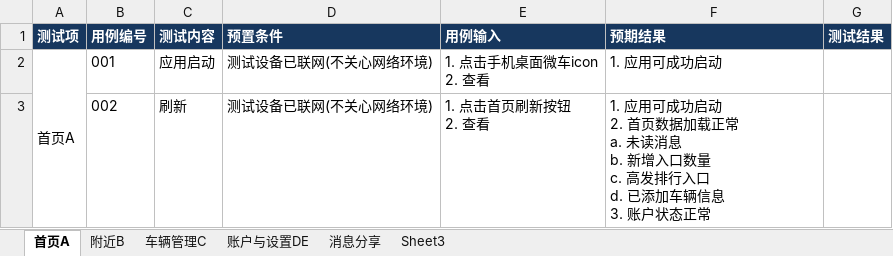
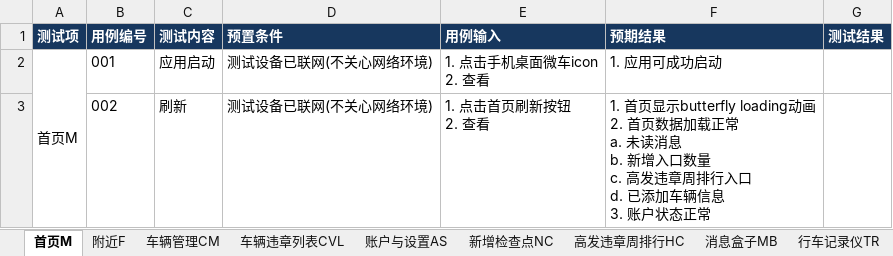
Before and after one commit to rwdxll/BudingTestCase, an Excel workbook: Buding_Primary_TestCases/布丁微车v2.4.1测试用例(一级).xlsx, sheet 首页M, drawn as a sheet; values as stored, in another font and other column widths than the file's, no borders; conditional formats not drawn; ↵ is a line break in a cell; the diff names each change by its address in the sheet, - before the commit and + after, or states it on an @@ line.

```diff
--- a/Buding_Primary_TestCases/布丁微车v2.4.1测试用例(一级).xlsx (sheet 首页M)
+++ b/Buding_Primary_TestCases/布丁微车v2.4.1测试用例(一级).xlsx (sheet 首页M)
-sheet tab: 首页A
+sheet tab: 首页M
-sheet tab: 附近B
+sheet tab: 附近F
-sheet tab: 车辆管理C
+sheet tab: 车辆管理CM
-sheet tab: 账户与设置DE
+sheet tab: 账户与设置AS
-sheet tab: 消息分享
+sheet tab: 新增检查点NC
-sheet tab: Sheet3
+sheet tab: 高发违章周排行HC
+sheet tab: 车辆违章列表CVL
+sheet tab: 消息盒子MB
+sheet tab: 行车记录仪TR
-A2 (测试项): 首页A
+A2 (测试项): 首页M
-F3 (预期结果): 1. 应用可成功启动 ↵ 2. 首页数据加载正常 ↵ a. 未读消息 ↵ b. 新增入口数量 ↵ c. 高发排行入口…
+F3 (预期结果): 1. 首页显示butterfly loading动画 ↵ 2. 首页数据加载正常 ↵ a. 未读消息 ↵ b. 新增入口数量 ↵ c. 高发违章周排行入口…
```
Also changed, not shown: sheet 车辆管理CM, sheet 高发违章周排行HC, sheet 新增检查点NC, sheet 账户与设置AS, sheet 附近F, other sheet tabs.
